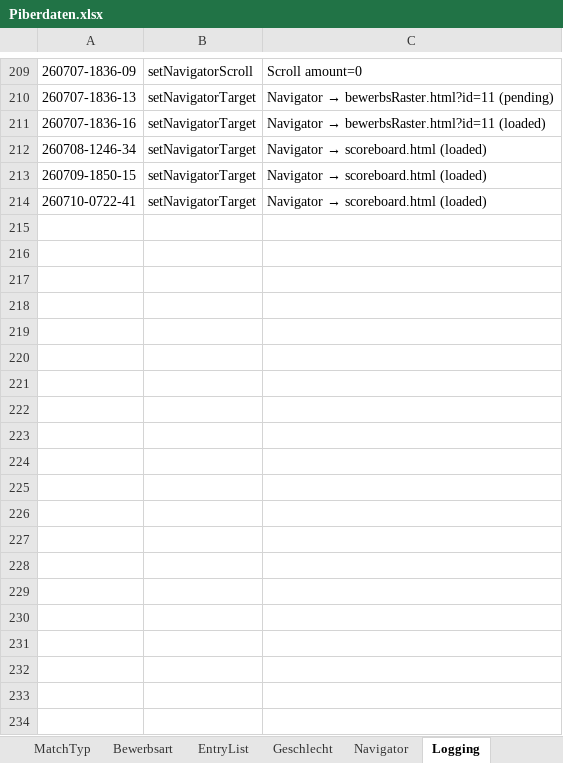
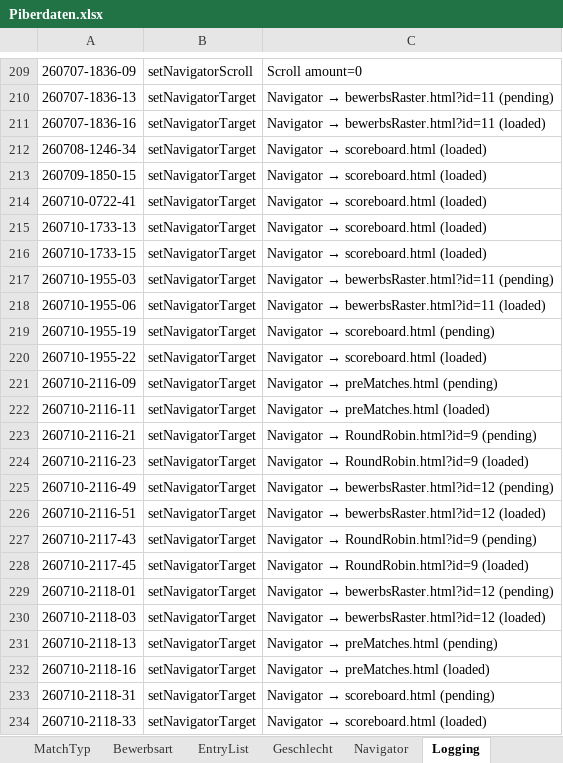
Before and after one commit to AnyAnonym/ePiber, an Excel workbook: additional Files/Piberdaten.xlsx, sheet Logging, drawn as a sheet; only a part is shown, gaps mark what is left out; values as stored, in another font and other column widths than the file's, no borders; charts and pictures not drawn; the diff covers the shown part only; the diff names each change by its address in the sheet, - before the commit and + after, or states it on an @@ line.

```diff
--- a/additional Files/Piberdaten.xlsx (sheet Logging)
+++ b/additional Files/Piberdaten.xlsx (sheet Logging)
+row 215: 260710-1733-13 | setNavigatorTarget | Navigator → scoreboard.html (loaded)
+row 216: 260710-1733-15 | setNavigatorTarget | Navigator → scoreboard.html (loaded)
+row 217: 260710-1955-03 | setNavigatorTarget | Navigator → bewerbsRaster.html?id=11 (pending)
+row 218: 260710-1955-06 | setNavigatorTarget | Navigator → bewerbsRaster.html?id=11 (loaded)
+row 219: 260710-1955-19 | setNavigatorTarget | Navigator → scoreboard.html (pending)
+row 220: 260710-1955-22 | setNavigatorTarget | Navigator → scoreboard.html (loaded)
+row 221: 260710-2116-09 | setNavigatorTarget | Navigator → preMatches.html (pending)
+row 222: 260710-2116-11 | setNavigatorTarget | Navigator → preMatches.html (loaded)
+row 223: 260710-2116-21 | setNavigatorTarget | Navigator → RoundRobin.html?id=9 (pending)
+row 224: 260710-2116-23 | setNavigatorTarget | Navigator → RoundRobin.html?id=9 (loaded)
+row 225: 260710-2116-49 | setNavigatorTarget | Navigator → bewerbsRaster.html?id=12 (pending)
+row 226: 260710-2116-51 | setNavigatorTarget | Navigator → bewerbsRaster.html?id=12 (loaded)
+row 227: 260710-2117-43 | setNavigatorTarget | Navigator → RoundRobin.html?id=9 (pending)
+row 228: 260710-2117-45 | setNavigatorTarget | Navigator → RoundRobin.html?id=9 (loaded)
+row 229: 260710-2118-01 | setNavigatorTarget | Navigator → bewerbsRaster.html?id=12 (pending)
+row 230: 260710-2118-03 | setNavigatorTarget | Navigator → bewerbsRaster.html?id=12 (loaded)
+row 231: 260710-2118-13 | setNavigatorTarget | Navigator → preMatches.html (pending)
+row 232: 260710-2118-16 | setNavigatorTarget | Navigator → preMatches.html (loaded)
+row 233: 260710-2118-31 | setNavigatorTarget | Navigator → scoreboard.html (pending)
+row 234: 260710-2118-33 | setNavigatorTarget | Navigator → scoreboard.html (loaded)
```
Also changed, not shown: 204 added rows elsewhere in this sheet, sheet ScoreLog, sheet preMatches, sheet matches, sheet Navigator, sheet Personen, sheet EntryList, 2 more sheets, other sheet tabs, charts or pictures, 27 other files.
